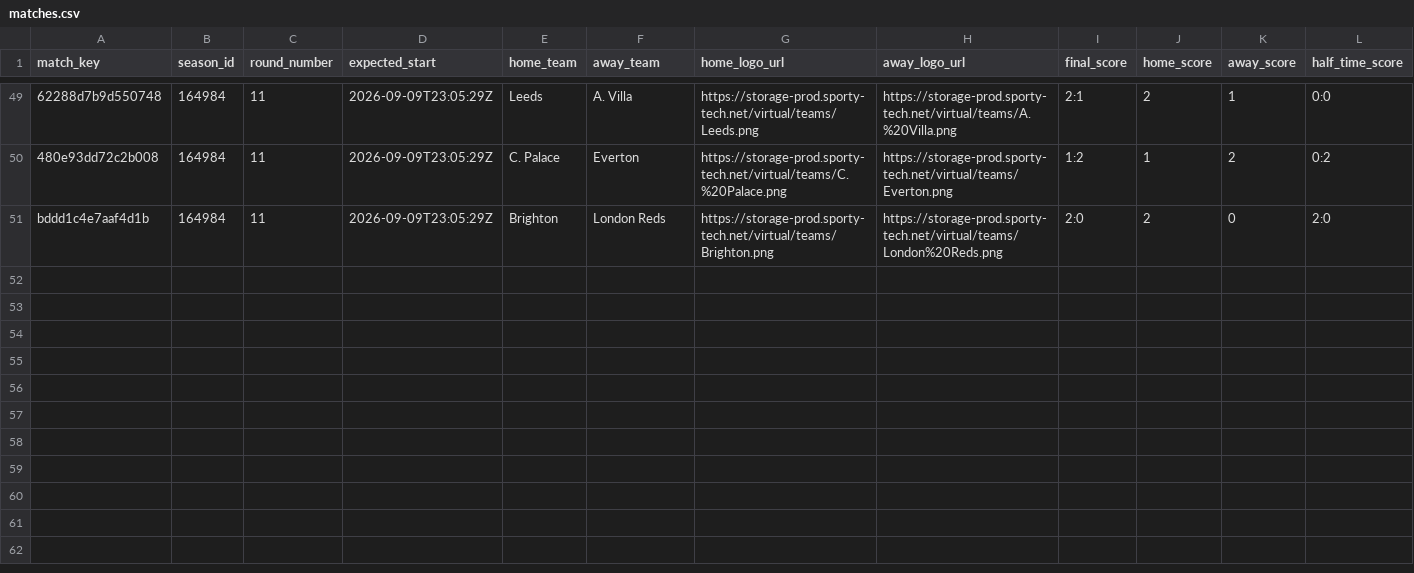
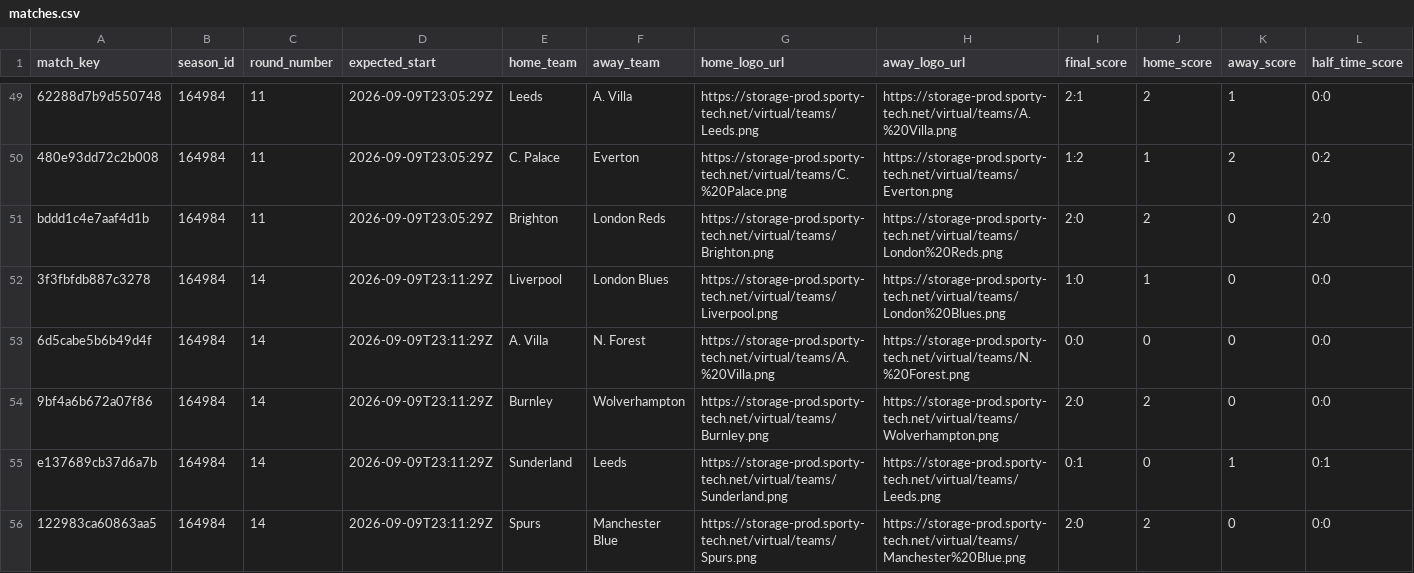
Before and after one commit to michaeldiary77-sys/virtual-leagues-collector, a CSV file: data/8035_english-league/matches.csv, drawn as a sheet; only a part is shown, gaps mark what is left out; rows hold the shown columns only; the diff covers the shown part only; the diff names each change by its address in the sheet, - before the commit and + after, or states it on an @@ line.

```diff
--- a/data/8035_english-league/matches.csv
+++ b/data/8035_english-league/matches.csv
+row 52: 3f3fbfdb887c3278 | 164984 | 14 | 2026-09-09T23:11:29Z | Liverpool | London Blues | https://storage-prod.sporty-tech.net/virtual/teams/Liverpool.png | https://storage-prod.sporty-tech.net/virtual/teams/London%20Blues.png | 1:0 | 1 | 0 | 0:0
+row 53: 6d5cabe5b6b49d4f | 164984 | 14 | 2026-09-09T23:11:29Z | A. Villa | N. Forest | https://storage-prod.sporty-tech.net/virtual/teams/A.%20Villa.png | https://storage-prod.sporty-tech.net/virtual/teams/N.%20Forest.png | 0:0 | 0 | 0 | 0:0
+row 54: 9bf4a6b672a07f86 | 164984 | 14 | 2026-09-09T23:11:29Z | Burnley | Wolverhampton | https://storage-prod.sporty-tech.net/virtual/teams/Burnley.png | https://storage-prod.sporty-tech.net/virtual/teams/Wolverhampton.png | 2:0 | 2 | 0 | 0:0
+row 55: e137689cb37d6a7b | 164984 | 14 | 2026-09-09T23:11:29Z | Sunderland | Leeds | https://storage-prod.sporty-tech.net/virtual/teams/Sunderland.png | https://storage-prod.sporty-tech.net/virtual/teams/Leeds.png | 0:1 | 0 | 1 | 0:1
+row 56: 122983ca60863aa5 | 164984 | 14 | 2026-09-09T23:11:29Z | Spurs | Manchester Blue | https://storage-prod.sporty-tech.net/virtual/teams/Spurs.png | https://storage-prod.sporty-tech.net/virtual/teams/Manchester%20Blue.png | 2:0 | 2 | 0 | 0:0
```
Also changed, not shown: 5 added rows elsewhere in this file, data/8036_italian-league/matches.csv, data/8037_spanish-league/matches.csv, 42 other files.
